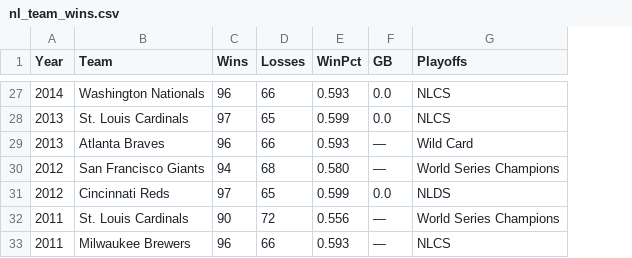
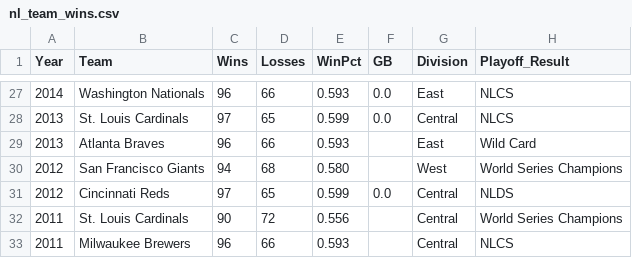
Before and after one commit to zhub9006/nl-team-trends, a CSV file: nl_team_wins.csv, drawn as a sheet; only a part is shown, gaps mark what is left out; addresses are those after the commit; the diff covers the shown part only; the diff names each change by its address in the sheet, - before the commit and + after, or states it on an @@ line.

```diff
--- a/nl_team_wins.csv
+++ b/nl_team_wins.csv
+column G (Division), rows 27-33: East | Central | East | West | Central | Central | Central
-H1: Playoffs
+H1: Playoff_Result
-F29:F30 (GB): —
+F29:F30 (GB): (empty)
-F32:F33 (GB): —
+F32:F33 (GB): (empty)
```
Also changed, not shown: 2 added rows, 2 removed rows, 1 moved row and 13 edited cells elsewhere in this file.
